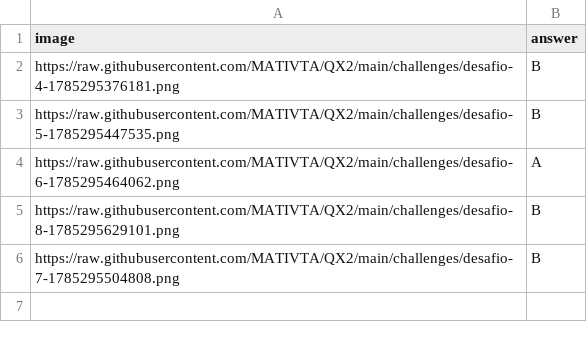
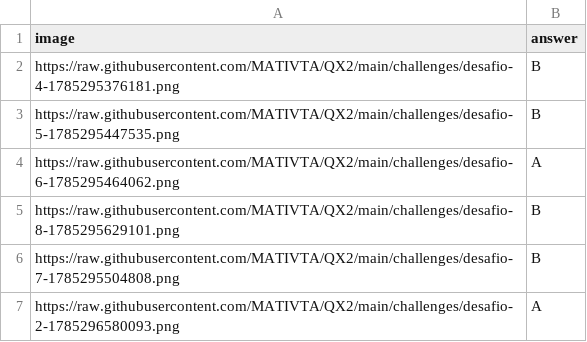
Before and after one commit to MATIVTA/QX2, a CSV file: queue.csv, drawn as a sheet; the diff names each change by its address in the sheet, - before the commit and + after, or states it on an @@ line.

Commit message:
Nuevo desafío agregado desde Google Sheets

```diff
--- a/queue.csv
+++ b/queue.csv
+row 7: https://raw.githubusercontent.com/MATIVTA/QX2/main/challenges/desafio-2-1785296580093.png | A
```
